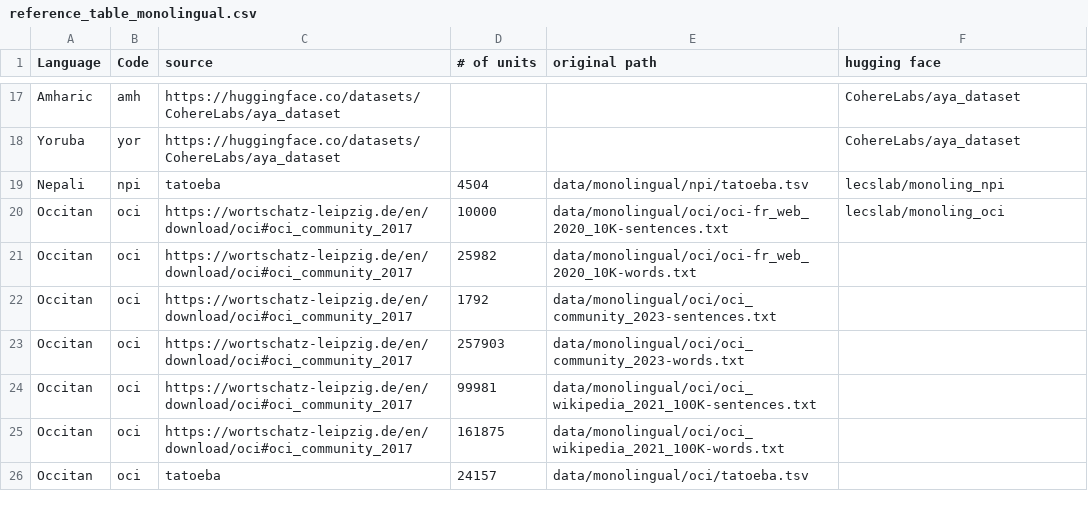
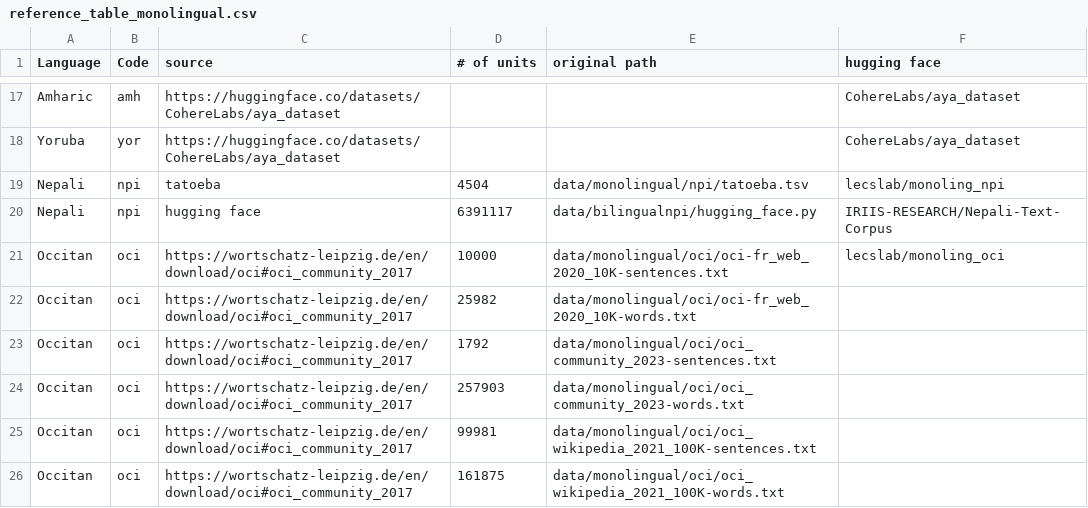
Before and after one commit to look-luc/spec-decoding-capstone, a CSV file: src/data/reference_table_monolingual.csv, drawn as a sheet; only a part is shown, gaps mark what is left out; the shorter side is filled out with more unchanged rows; the diff names each change by its address in the sheet, - before the commit and + after, or states it on an @@ line.

Commit message:
Fix bilingual loading (#46)
* Fix bilingual loading

* Fix

* Fix json

* Filter 1-tokeng

```diff
--- a/src/data/reference_table_monolingual.csv
+++ b/src/data/reference_table_monolingual.csv
+row 20: Nepali | npi | hugging face | 6391117 | data/bilingualnpi/hugging_face.py | IRIIS-RESEARCH/Nepali-Text-Corpus
```
Also changed, not shown: src/data/reference_table_bilingual.csv, 7 other files.
